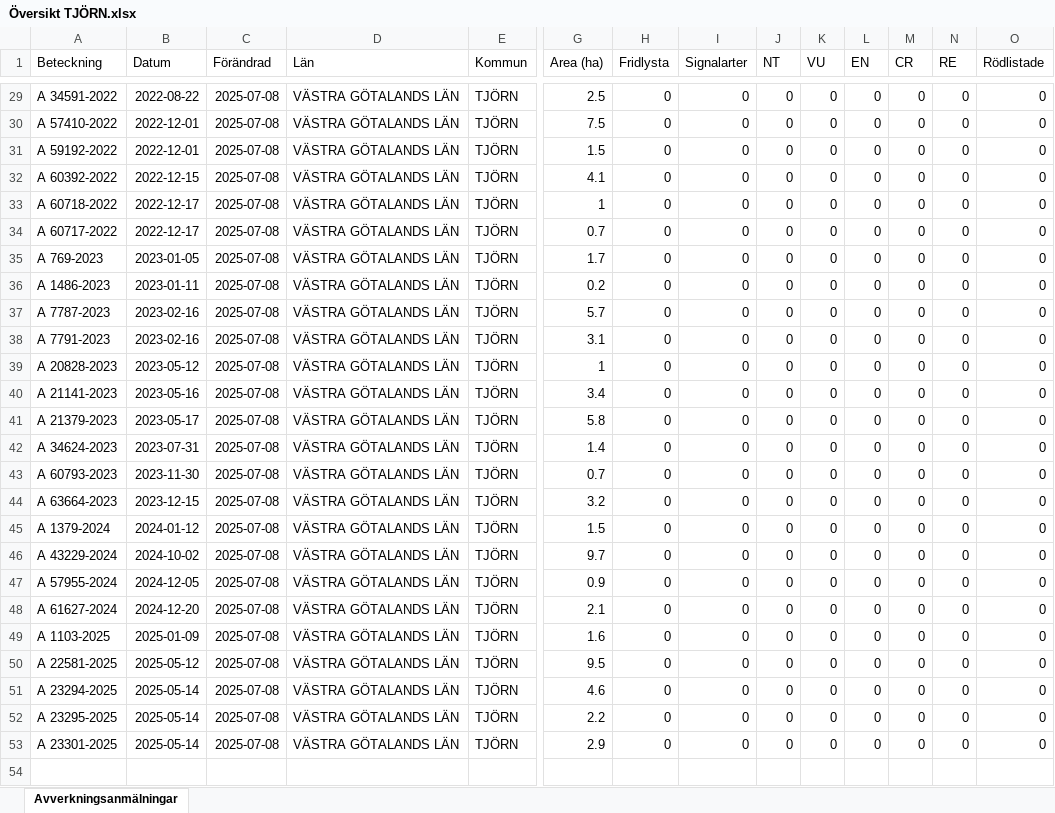
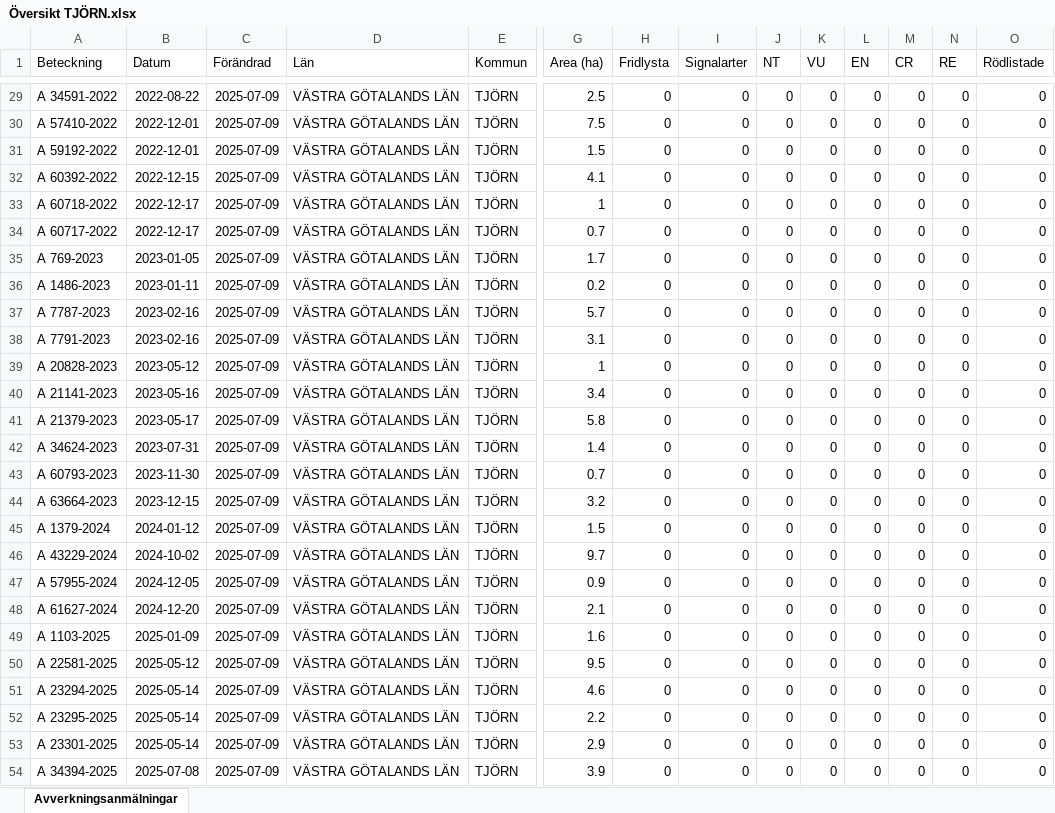
Before and after one commit to klasma/Logging_1419, an Excel workbook: Översikt TJÖRN.xlsx, sheet Avverkningsanmälningar, drawn as a sheet; only a part is shown, gaps mark what is left out; values as stored, in another font and other column widths than the file's, no borders; rows hold the shown columns only; the diff covers the shown part only; the diff names each change by its address in the sheet, - before the commit and + after, or states it on an @@ line.

```diff
--- a/Översikt TJÖRN.xlsx (sheet Avverkningsanmälningar)
+++ b/Översikt TJÖRN.xlsx (sheet Avverkningsanmälningar)
-C29:C53 (Förändrad): 2025-07-08
+C29:C53 (Förändrad): 2025-07-09
+row 54: A 34394-2025 | 2025-07-08 | 2025-07-09 | VÄSTRA GÖTALANDS LÄN | TJÖRN | 3.9 | 0 | 0 | 0 | 0 | 0 | 0 | 0 | 0
```
Also changed, not shown: 27 edited cells elsewhere in this sheet, artfynd/A 2233-2020 artfynd.xlsx, artfynd/A 26114-2019 artfynd.xlsx, 24 other files.
